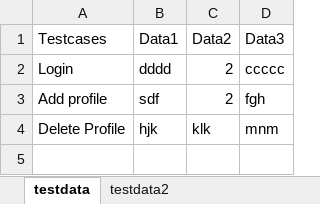
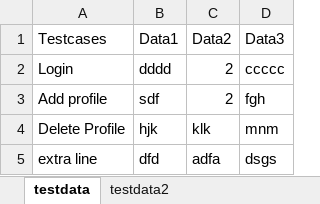
Before and after one commit to shalini8719/Gitdemo, an Excel workbook: demo.xlsx, sheet testdata, drawn as a sheet; values as stored, in another font and other column widths than the file's, no borders; the diff names each change by its address in the sheet, - before the commit and + after, or states it on an @@ line.

Commit message:
excel updated

```diff
--- a/demo.xlsx (sheet testdata)
+++ b/demo.xlsx (sheet testdata)
+row 5: extra line | dfd | adfa | dsgs
```
